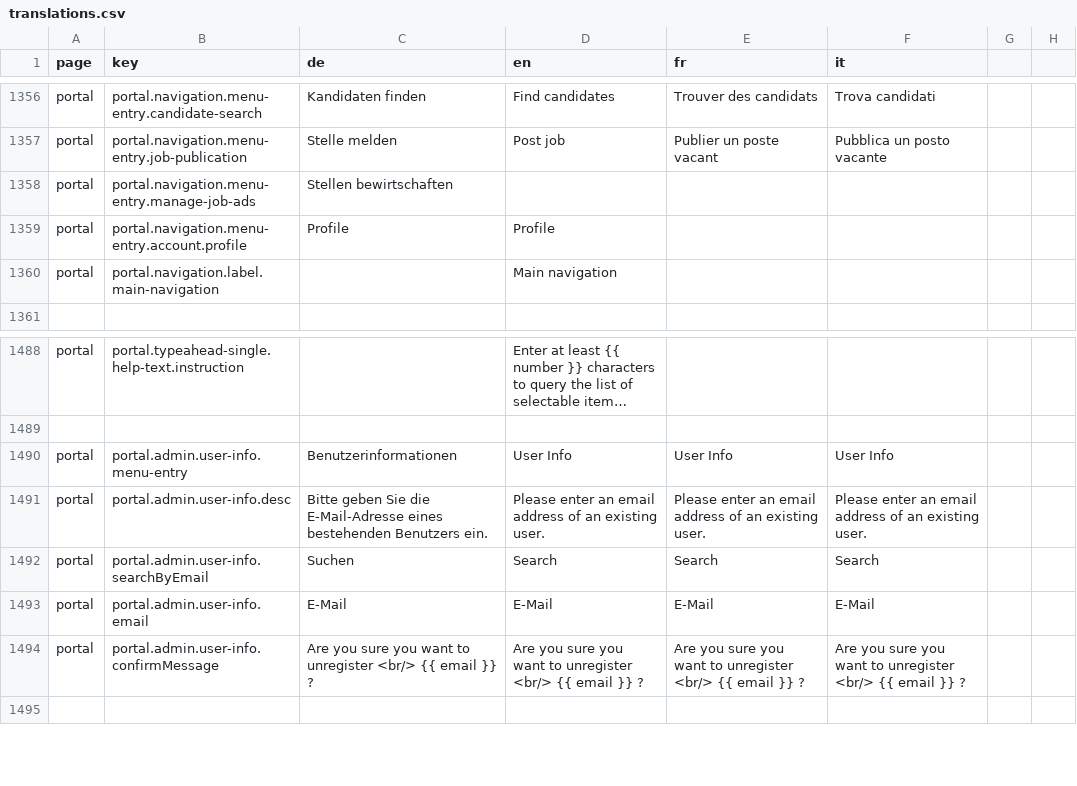
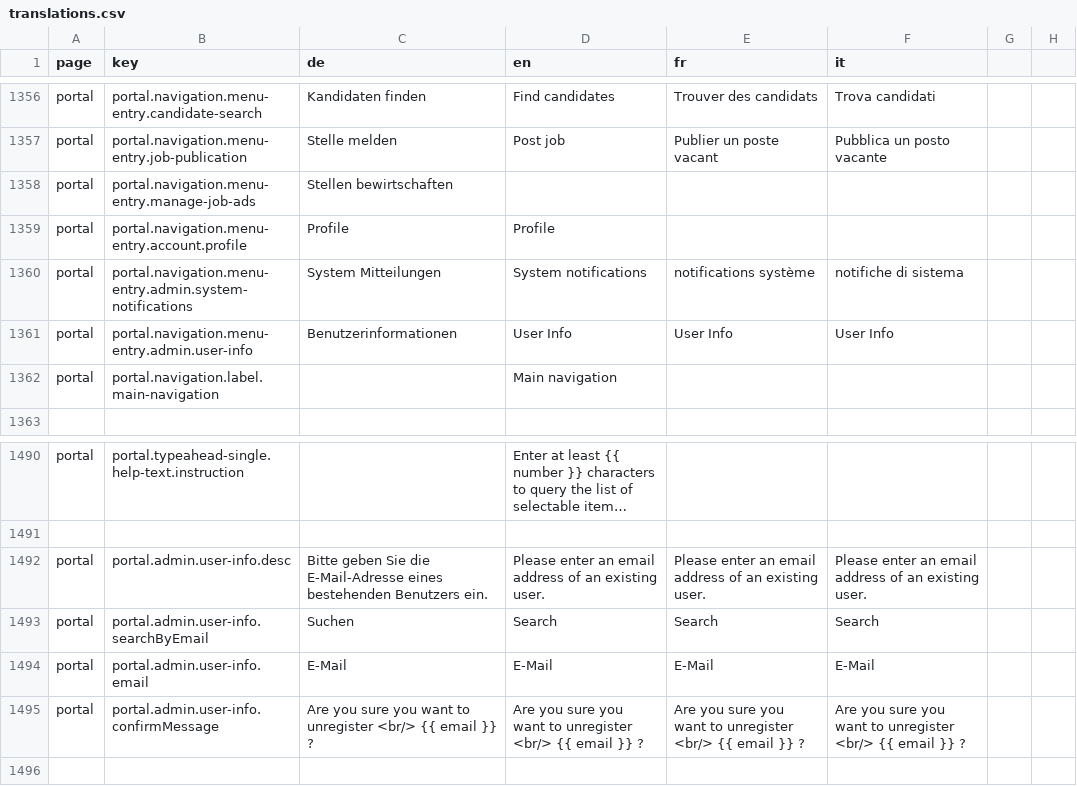
Before and after one commit to FeatureToggleStudy/alv-portal, a CSV file: alv-portal-ui/translations.csv, drawn as a sheet; only a part is shown, gaps mark what is left out; long unchanged cells end in …; removed rows and columns are numbered as before the commit, all else as after; the diff covers the shown part only; the diff names each change by its address in the sheet, - before the commit and + after, or states it on an @@ line.

Commit message:
DF-517 - clean up & translations

```diff
--- a/alv-portal-ui/translations.csv
+++ b/alv-portal-ui/translations.csv
+row 1360: portal | portal.navigation.menu-entry.admin.system-notifications | System Mitteilungen | System notifications | notifications système | notifiche di sistema
+row 1361: portal | portal.navigation.menu-entry.admin.user-info | Benutzerinformationen | User Info | User Info | User Info
-row 1490: portal | portal.admin.user-info.menu-entry | Benutzerinformationen | User Info | User Info | User Info
```
Also changed, not shown: 5 added rows, 7 removed rows, 9 moved rows and 1 edited cell elsewhere in this file, 8 other files.
